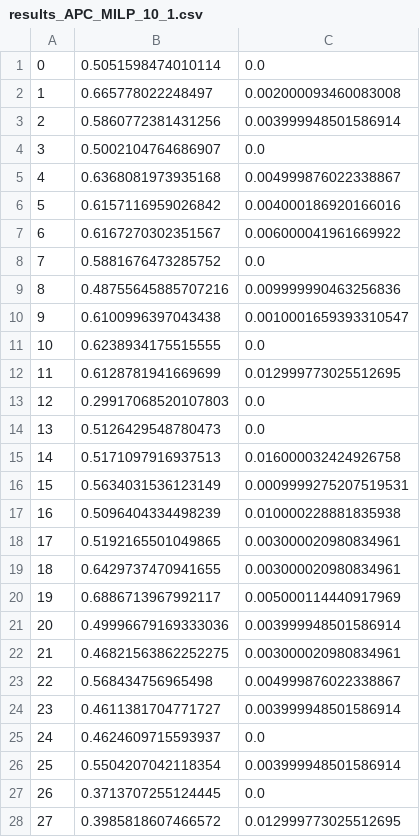
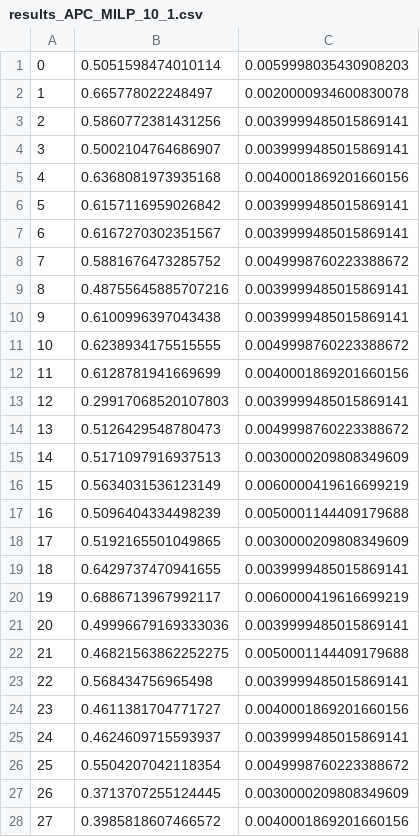
Before and after one commit to Exagor/infof424_combinatorial_project, a CSV file: results/APC_MILP/results_APC_MILP_10_1.csv, drawn as a sheet; only a part is shown; the diff covers the shown part only.

```diff
--- a/results/APC_MILP/results_APC_MILP_10_1.csv
+++ b/results/APC_MILP/results_APC_MILP_10_1.csv
@@ -1,28 +1,28 @@
-0,0.5051598474010114,0.0
-1,0.665778022248497,0.002000093460083008
-2,0.5860772381431256,0.003999948501586914
-3,0.5002104764686907,0.0
-4,0.6368081973935168,0.004999876022338867
-5,0.6157116959026842,0.004000186920166016
-6,0.6167270302351567,0.006000041961669922
-7,0.5881676473285752,0.0
-8,0.48755645885707216,0.009999990463256836
-9,0.6100996397043438,0.0010001659393310547
-10,0.6238934175515555,0.0
-11,0.6128781941669699,0.012999773025512695
-12,0.29917068520107803,0.0
-13,0.5126429548780473,0.0
-14,0.5171097916937513,0.016000032424926758
-15,0.5634031536123149,0.0009999275207519531
-16,0.5096404334498239,0.010000228881835938
-17,0.5192165501049865,0.003000020980834961
-18,0.6429737470941655,0.003000020980834961
-19,0.6886713967992117,0.005000114440917969
-20,0.49996679169333036,0.003999948501586914
-21,0.46821563862252275,0.003000020980834961
-22,0.568434756965498,0.004999876022338867
-23,0.4611381704771727,0.003999948501586914
-24,0.4624609715593937,0.0
-25,0.5504207042118354,0.003999948501586914
-26,0.3713707255124445,0.0
-27,0.3985818607466572,0.012999773025512695
+0,0.5051598474010114,0.0059998035430908203
+1,0.665778022248497,0.0020000934600830078
+2,0.5860772381431256,0.0039999485015869141
+3,0.5002104764686907,0.0039999485015869141
+4,0.6368081973935168,0.0040001869201660156
+5,0.6157116959026842,0.0039999485015869141
+6,0.6167270302351567,0.0039999485015869141
+7,0.5881676473285752,0.0049998760223388672
+8,0.48755645885707216,0.0039999485015869141
+9,0.6100996397043438,0.0039999485015869141
+10,0.6238934175515555,0.0049998760223388672
+11,0.6128781941669699,0.0040001869201660156
+12,0.29917068520107803,0.0039999485015869141
+13,0.5126429548780473,0.0049998760223388672
+14,0.5171097916937513,0.0030000209808349609
+15,0.5634031536123149,0.0060000419616699219
+16,0.5096404334498239,0.0050001144409179688
+17,0.5192165501049865,0.0030000209808349609
+18,0.6429737470941655,0.0039999485015869141
+19,0.6886713967992117,0.0060000419616699219
+20,0.49996679169333036,0.0039999485015869141
+21,0.46821563862252275,0.0050001144409179688
+22,0.568434756965498,0.0039999485015869141
+23,0.4611381704771727,0.0040001869201660156
+24,0.4624609715593937,0.0039999485015869141
+25,0.5504207042118354,0.0049998760223388672
+26,0.3713707255124445,0.0030000209808349609
+27,0.3985818607466572,0.0040001869201660156
```
Also changed, not shown: 72 edited cells elsewhere in this file, results/APC_MILP/results_APC_MILP_10_N.csv, results/APC_MILP/results_APC_MILP_10_N2.csv, 16 other files.
